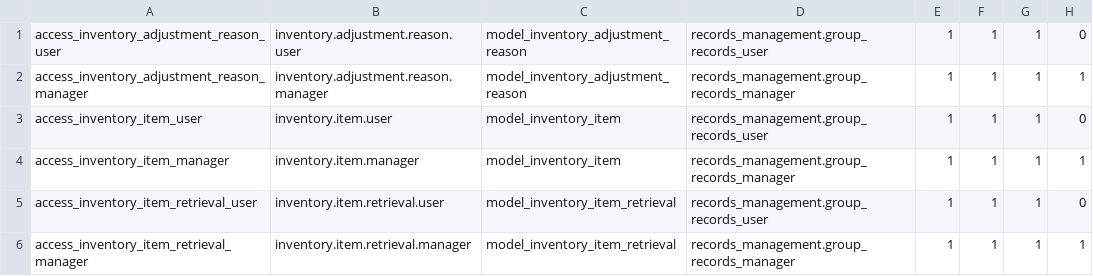
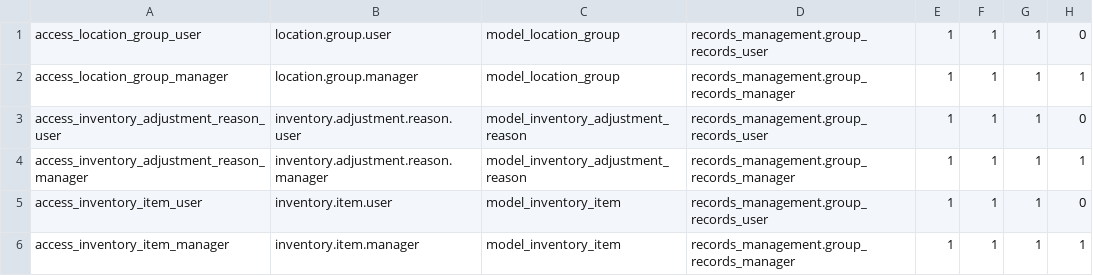
Before and after one commit to John75SunCity/ssh-git-github.com-odoo-odoo.git-18.0, a CSV file: records_management/security/ir.model.access.csv, drawn as a sheet; only a part is shown; the shorter side is filled out with more unchanged rows.

Commit message:
feat: add location group model and views with fields for management and association

```diff
--- a/records_management/security/ir.model.access.csv
+++ b/records_management/security/ir.model.access.csv
@@ -1 +1,3 @@
+access_location_group_user,location.group.user,model_location_group,records_management.group_records_user,1,1,1,0
+access_location_group_manager,location.group.manager,model_location_group,records_management.group_records_manager,1,1,1,1
 access_inventory_adjustment_reason_user,inventory.adjustment.reason.user,model_inventory_adjustment_reason,records_management.group_records_user,1,1,1,0
```
Also changed, not shown: 8 other files.
